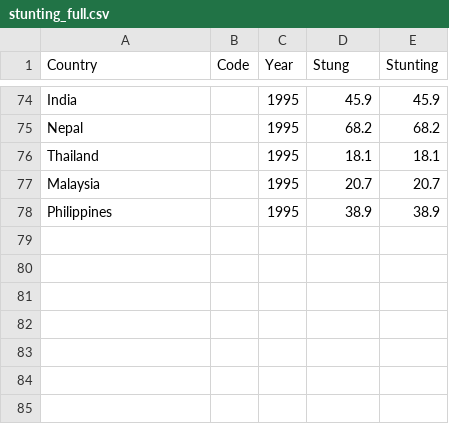
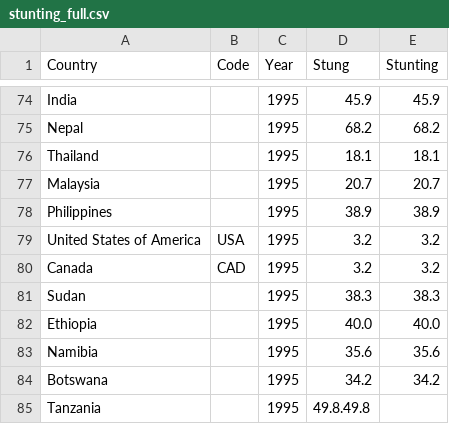
Before and after one commit to myintmyatthura/FIT3179-Assignment-2, a CSV file: stunting_full.csv, drawn as a sheet; only a part is shown, gaps mark what is left out; the diff names each change by its address in the sheet, - before the commit and + after, or states it on an @@ line.

Commit message:
Update stunting_full.csv

```diff
--- a/stunting_full.csv
+++ b/stunting_full.csv
+row 79: United States of America | USA | 1995 | 3.2 | 3.2
+row 80: Canada | CAD | 1995 | 3.2 | 3.2
+row 81: Sudan |  | 1995 | 38.3 | 38.3
+row 82: Ethiopia |  | 1995 | 40.0 | 40.0
+row 83: Namibia |  | 1995 | 35.6 | 35.6
+row 84: Botswana |  | 1995 | 34.2 | 34.2
+row 85: Tanzania |  | 1995 | 49.8.49.8
```
